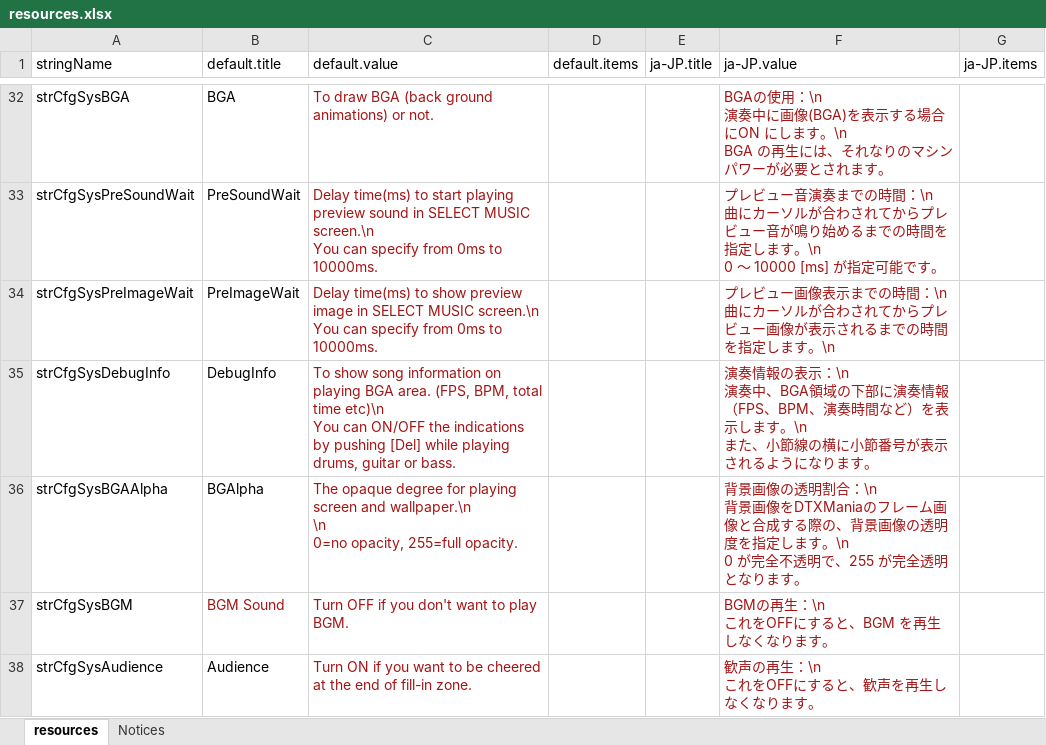
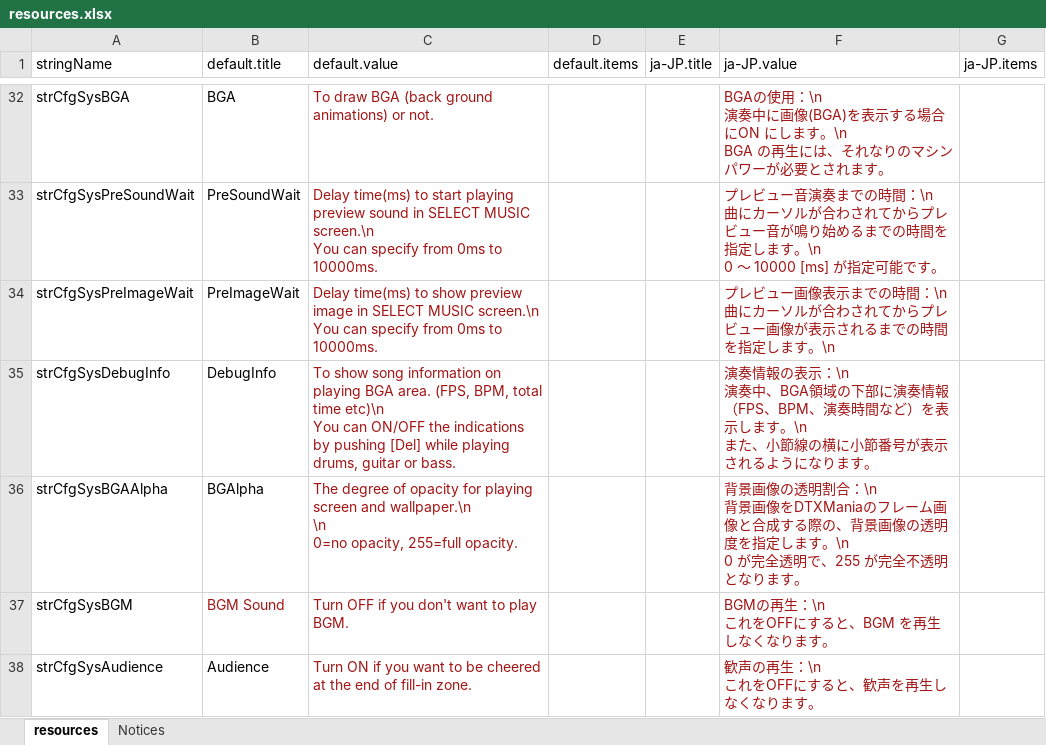
Before and after one commit to hugetiny/DTXMania, an Excel workbook: 実行時フォルダ/System/resources.xlsx, sheet resources, drawn as a sheet; only a part is shown, gaps mark what is left out; values as stored, in another font and other column widths than the file's, no borders; the diff names each change by its address in the sheet, - before the commit and + after, or states it on an @@ line.

```diff
--- a/実行時フォルダ/System/resources.xlsx (sheet resources)
+++ b/実行時フォルダ/System/resources.xlsx (sheet resources)
-C36 (default.value): The opaque degree for playing…
+C36 (default.value): The degree of opacity for playing…
-F36 (ja-JP.value): …0 が完全不透明で、255 が完全透明とな…
+F36 (ja-JP.value): …0 が完全透明で、255 が完全不透明とな…
```
Also changed, not shown: sheet Notices, 10 other files.
